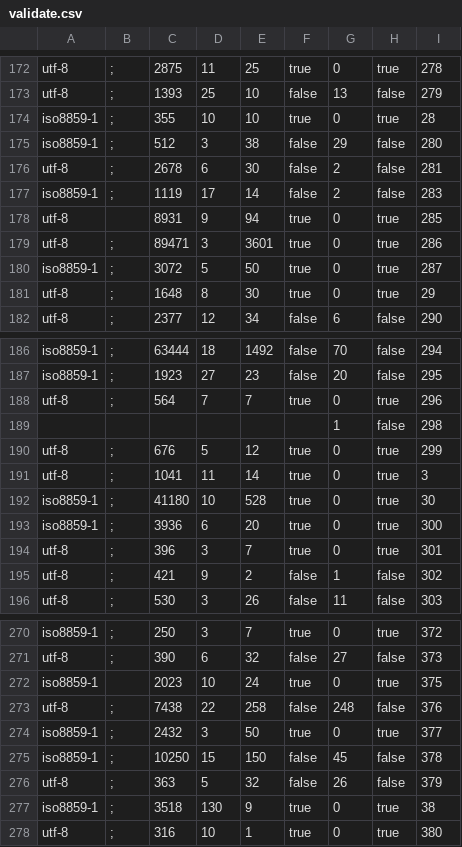
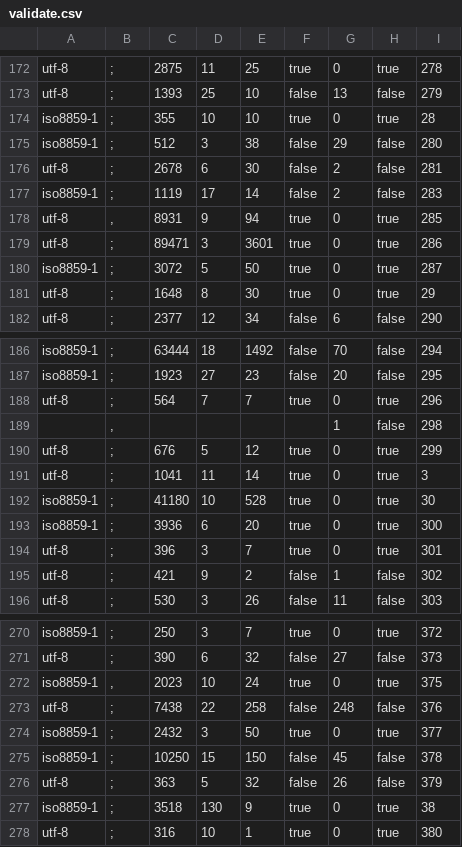
Before and after one commit to aborruso/checkCatalogue, a CSV file: output/openDataComunePalermo/processing/validate.csv, drawn as a sheet; only a part is shown, gaps mark what is left out; the diff covers the shown part only.

```diff
--- a/output/openDataComunePalermo/processing/validate.csv
+++ b/output/openDataComunePalermo/processing/validate.csv
@@ -177,3 +177,3 @@ utf-8,;,2678,6,30,false,2,false,281
 iso8859-1,;,1119,17,14,false,2,false,283
-utf-8,,8931,9,94,true,0,true,285
+utf-8,",",8931,9,94,true,0,true,285
 utf-8,;,89471,3,3601,true,0,true,286
@@ -188,3 +188,3 @@ iso8859-1,;,1923,27,23,false,20,false,295
 utf-8,;,564,7,7,true,0,true,296
-,,,,,,1,false,298
+,",",,,,,1,false,298
 utf-8,;,676,5,12,true,0,true,299
@@ -271,3 +271,3 @@ iso8859-1,;,250,3,7,true,0,true,372
 utf-8,;,390,6,32,false,27,false,373
-iso8859-1,,2023,10,24,true,0,true,375
+iso8859-1,",",2023,10,24,true,0,true,375
 utf-8,;,7438,22,258,false,248,false,376
```
Also changed, not shown: 1 added row, 1 removed row and 12 edited cells elsewhere in this file, 2 other files.
